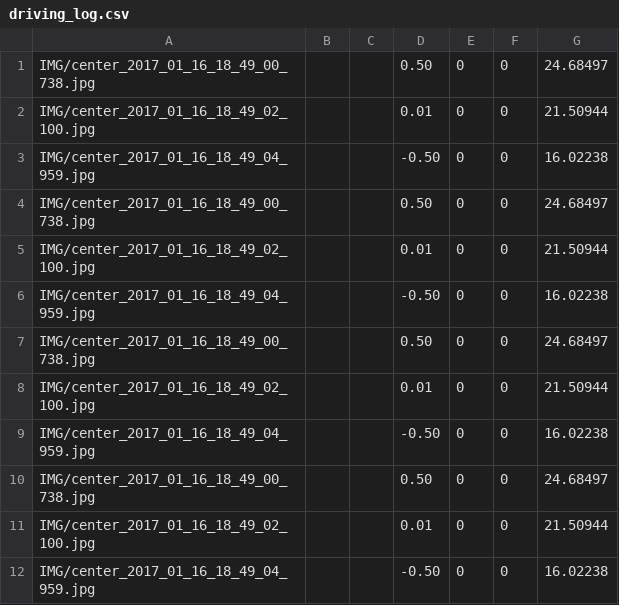
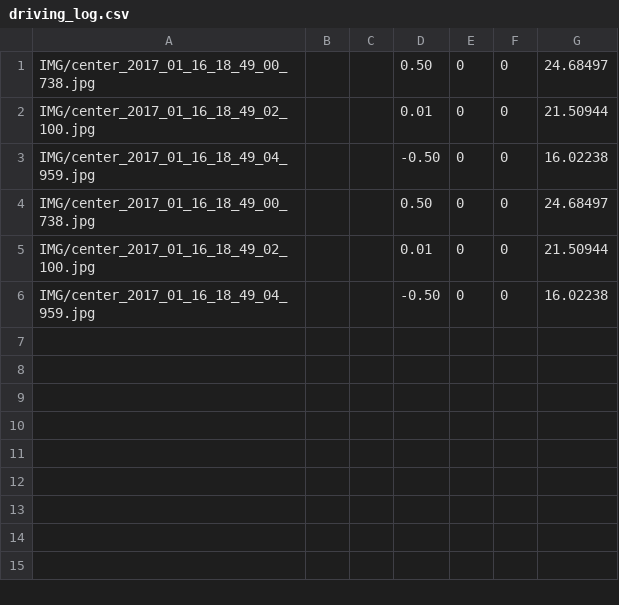
Before and after one commit to manavkataria/behavioral_cloning_car, a CSV file: training/minimal/driving_log.csv, drawn as a sheet.

```diff
--- a/training/minimal/driving_log.csv
+++ b/training/minimal/driving_log.csv
@@ -6,7 +6 @@ IMG/center_2017_01_16_18_49_02_100.jpg,,,0.01,0,0,21.50944
 IMG/center_2017_01_16_18_49_04_959.jpg,,,-0.50,0,0,16.02238
-IMG/center_2017_01_16_18_49_00_738.jpg,,,0.50,0,0,24.68497
-IMG/center_2017_01_16_18_49_02_100.jpg,,,0.01,0,0,21.50944
-IMG/center_2017_01_16_18_49_04_959.jpg,,,-0.50,0,0,16.02238
-IMG/center_2017_01_16_18_49_00_738.jpg,,,0.50,0,0,24.68497
-IMG/center_2017_01_16_18_49_02_100.jpg,,,0.01,0,0,21.50944
-IMG/center_2017_01_16_18_49_04_959.jpg,,,-0.50,0,0,16.02238
```
Also changed, not shown: 3 other files.
